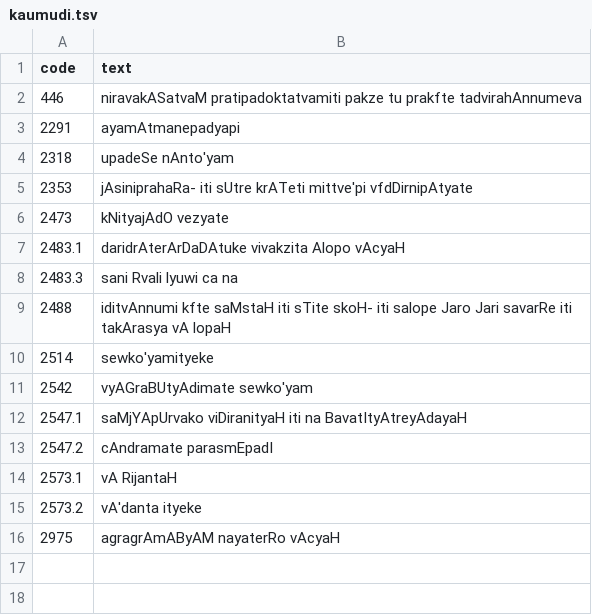
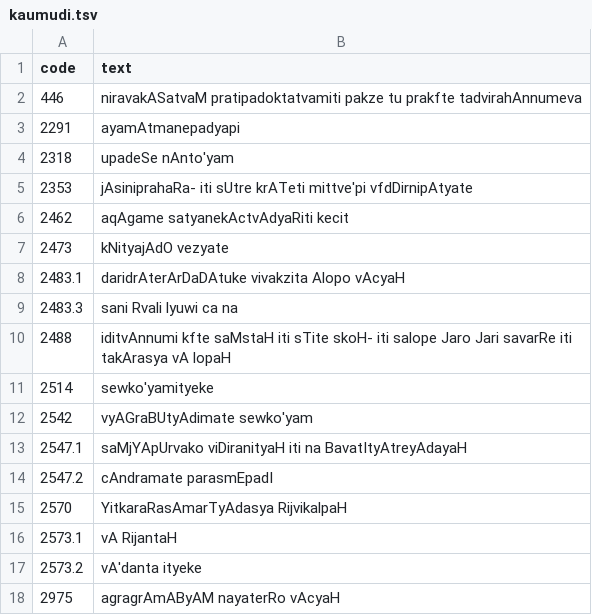
Before and after one commit to ambuda-org/ambuda-org.github.io, a TSV file: static/data/kaumudi.tsv, drawn as a sheet.

```diff
--- a/static/data/kaumudi.tsv
+++ b/static/data/kaumudi.tsv
@@ -5,2 +5,3 @@ code	text
 2353	jAsiniprahaRa- iti sUtre krATeti mittve'pi vfdDirnipAtyate
+2462	aqAgame satyanekActvAdyaRiti kecit
 2473	kNityajAdO vezyate
@@ -13,2 +14,3 @@ code	text
 2547.2	cAndramate parasmEpadI
+2570	YitkaraRasAmarTyAdasya RijvikalpaH
 2573.1	vA RijantaH
```
Also changed, not shown: static/data/dhatupatha-ganasutras.tsv, static/data/varttikas.tsv, 5 other files.
